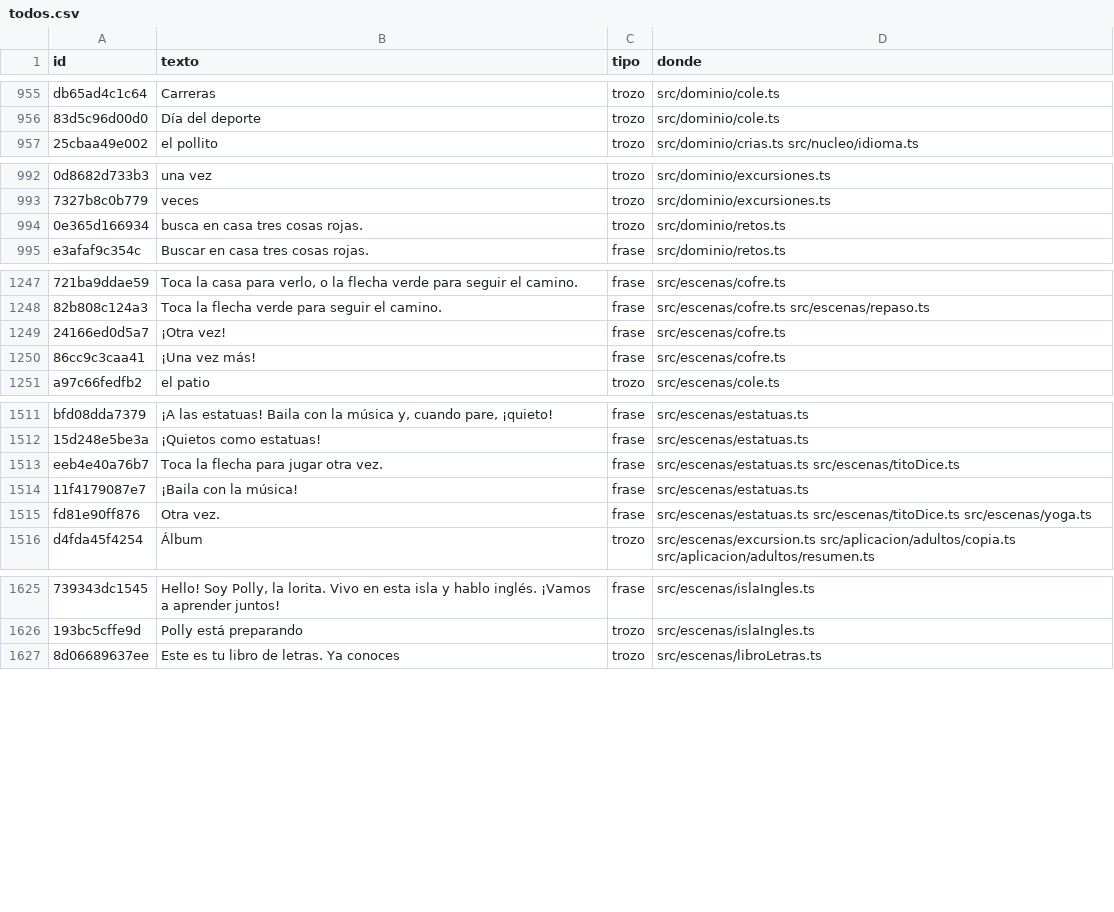
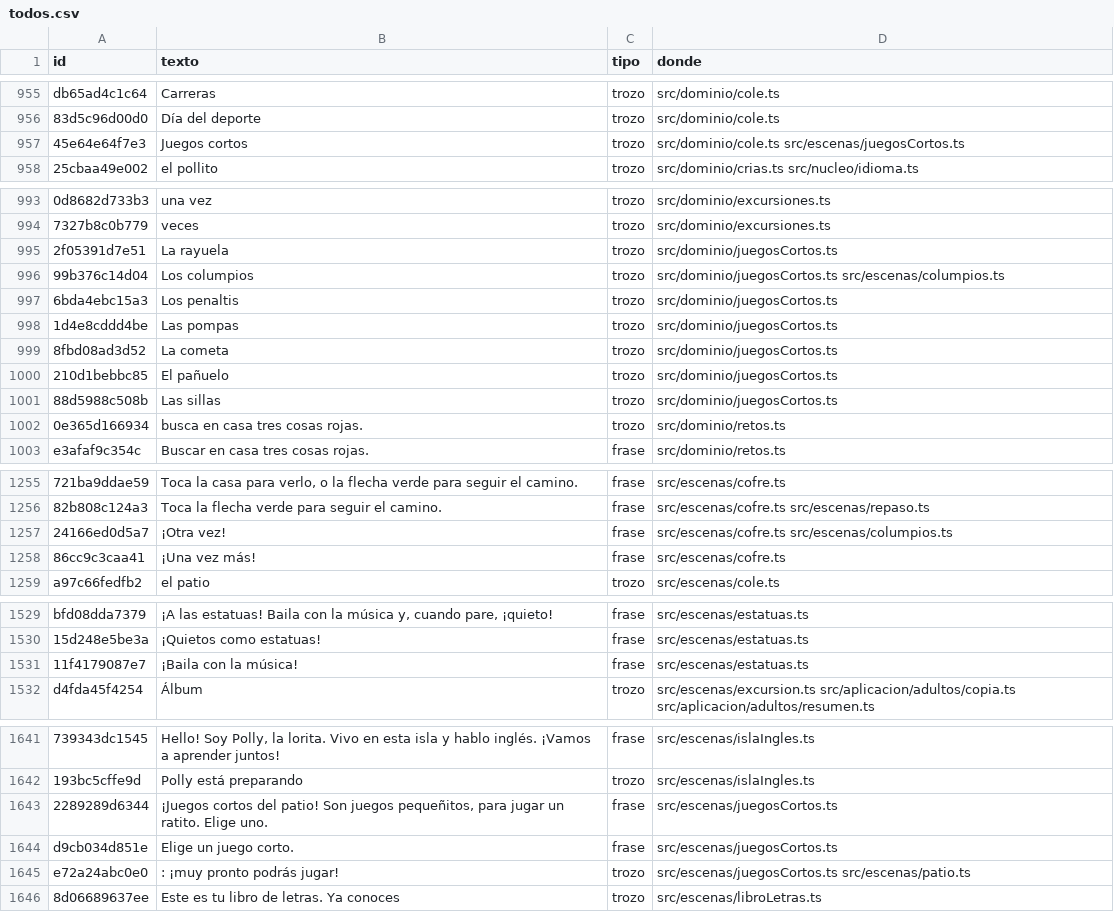
Before and after one commit to fercala/curiolandia-new, a CSV file: dialogos/todos.csv, drawn as a sheet; only a part is shown, gaps mark what is left out; removed rows and columns are numbered as before the commit, all else as after; the diff covers the shown part only; the diff names each change by its address in the sheet, - before the commit and + after, or states it on an @@ line.

```diff
--- a/dialogos/todos.csv
+++ b/dialogos/todos.csv
+row 957: 45e64e64f7e3 | Juegos cortos | trozo | src/dominio/cole.ts src/escenas/juegosCortos.ts
+row 995: 2f05391d7e51 | La rayuela | trozo | src/dominio/juegosCortos.ts
+row 996: 99b376c14d04 | Los columpios | trozo | src/dominio/juegosCortos.ts src/escenas/columpios.ts
+row 997: 6bda4ebc15a3 | Los penaltis | trozo | src/dominio/juegosCortos.ts
+row 998: 1d4e8cddd4be | Las pompas | trozo | src/dominio/juegosCortos.ts
+row 999: 8fbd08ad3d52 | La cometa | trozo | src/dominio/juegosCortos.ts
+row 1000: 210d1bebbc85 | El pañuelo | trozo | src/dominio/juegosCortos.ts
+row 1001: 88d5988c508b | Las sillas | trozo | src/dominio/juegosCortos.ts
-D1257 (donde): src/escenas/cofre.ts
+D1257 (donde): src/escenas/cofre.ts src/escenas/columpios.ts
-row 1513: eeb4e40a76b7 | Toca la flecha para jugar otra vez. | frase | src/escenas/estatuas.ts src/escenas/titoDice.ts
-row 1515: fd81e90ff876 | Otra vez. | frase | src/escenas/estatuas.ts src/escenas/titoDice.ts src/escenas/yoga.ts
+row 1643: 2289289d6344 | ¡Juegos cortos del patio! Son juegos pequeñitos, para jugar un ratito. Elige uno. | frase | src/escenas/juegosCortos.ts
+row 1644: d9cb034d851e | Elige un juego corto. | frase | src/escenas/juegosCortos.ts
+row 1645: e72a24abc0e0 | : ¡muy pronto podrás jugar! | trozo | src/escenas/juegosCortos.ts src/escenas/patio.ts
```
Also changed, not shown: 20 added rows and 1 removed row elsewhere in this file, 20 other files.
